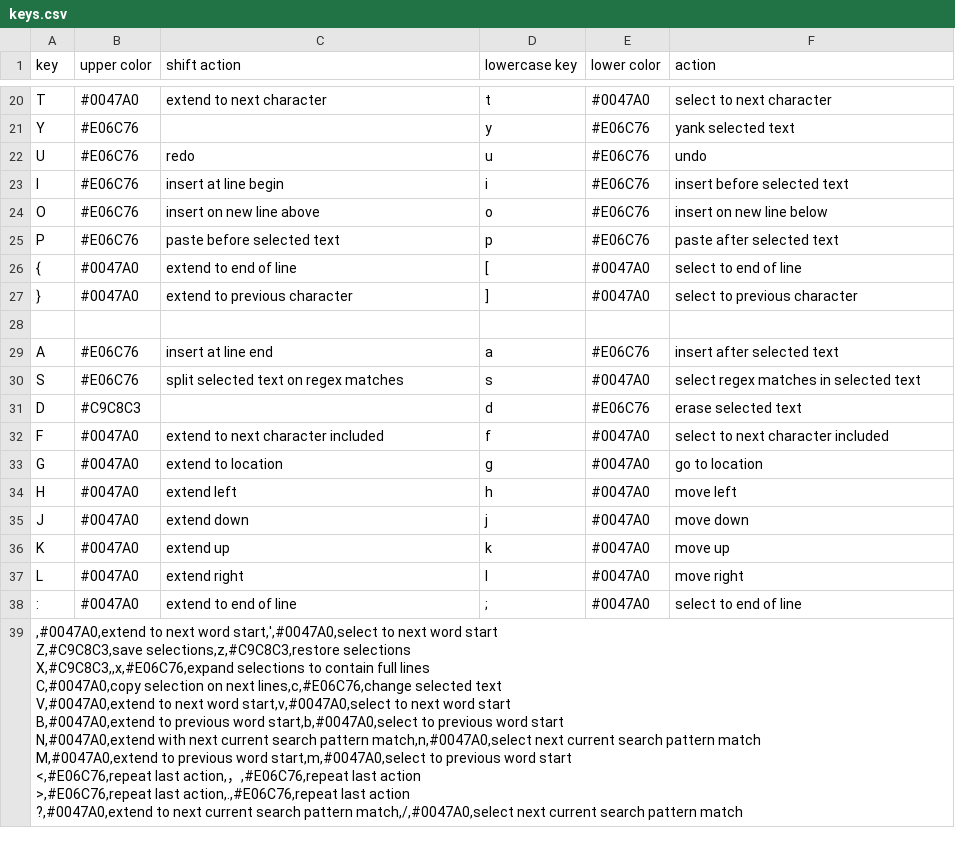
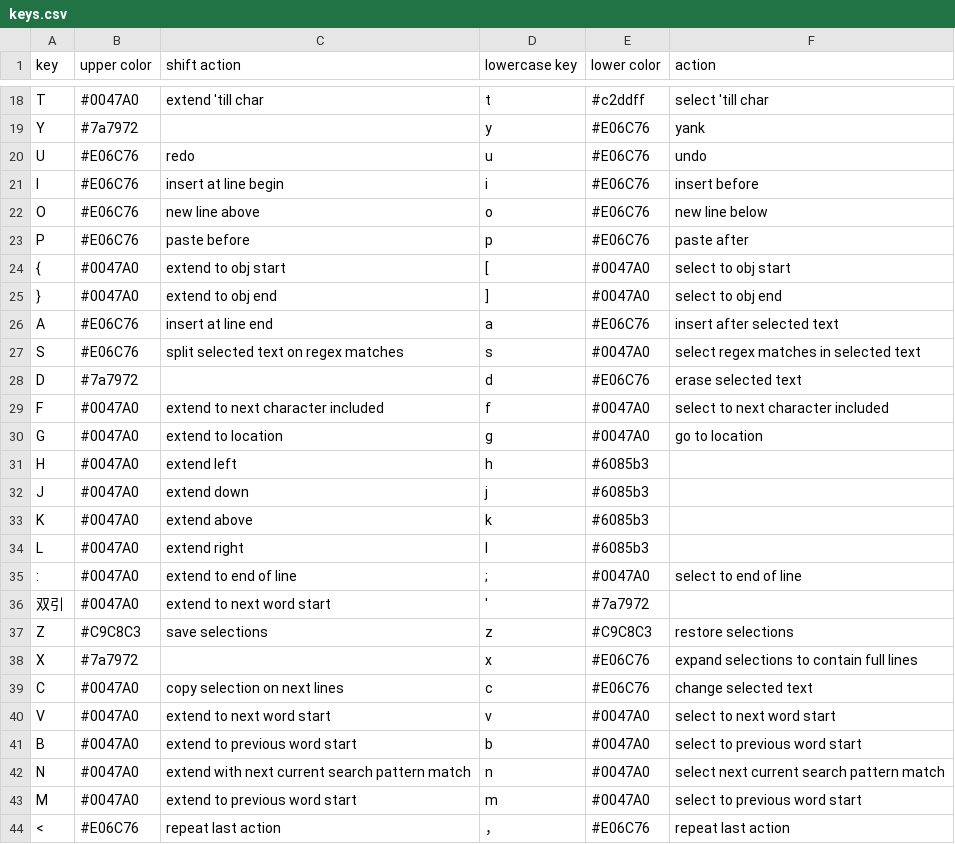
Before and after one commit to btxLithium/kakoune-helix-cheat-sheet, a CSV file: keys.csv, drawn as a sheet; only a part is shown, gaps mark what is left out; removed rows and columns are numbered as before the commit, all else as after; ↵ is a line break in a cell; the diff covers the shown part only; the diff names each change by its address in the sheet, - before the commit and + after, or states it on an @@ line.

```diff
--- a/keys.csv
+++ b/keys.csv
-C18 (shift action): extend to next character
+C18 (shift action): extend 'till char
-E18 (lower color): #0047A0
+E18 (lower color): #c2ddff
-F18 (action): select to next character
+F18 (action): select 'till char
-B19 (upper color): #E06C76
+B19 (upper color): #7a7972
-F19 (action): yank selected text
+F19 (action): yank
-F21 (action): insert before selected text
+F21 (action): insert before
-C22 (shift action): insert on new line above
+C22 (shift action): new line above
-F22 (action): insert on new line below
+F22 (action): new line below
-C23 (shift action): paste before selected text
+C23 (shift action): paste before
-F23 (action): paste after selected text
+F23 (action): paste after
-C24 (shift action): extend to end of line
+C24 (shift action): extend to obj start
-F24 (action): select to end of line
+F24 (action): select to obj start
-C25 (shift action): extend to previous character
+C25 (shift action): extend to obj end
-F25 (action): select to previous character
+F25 (action): select to obj end
-row 28: (empty)
-B28 (upper color): #C9C8C3
+B28 (upper color): #7a7972
-E31:E34 (lower color): #0047A0
+E31:E34 (lower color): #6085b3
-F31 (action): move left
+F31 (action): (empty)
-F32 (action): move down
+F32 (action): (empty)
-C33 (shift action): extend up
+C33 (shift action): extend above
-F33 (action): move up
+F33 (action): (empty)
-F34 (action): move right
+F34 (action): (empty)
-row 39: ,#0047A0,extend to next word start,',#0047A0,select to next word start ↵ Z,#C9C8C3,save selections,z,#C9C8C3,restore selections ↵ X,#C9C8C3,,x,#E06C76,expand selections to contain full lines ↵ C,#0047A0,copy selection on next lines,c,#E06C76,change selected text ↵ V,#0047A0,extend to next word start,v,#0047A0,select to next word start ↵ B,#0047A0,extend to previous word start,b,#0047A0,select to previous word start ↵ N,#0047A0,extend with next current search pattern match,n,#0047A0,select next current search pattern match ↵ M,#0047A0,extend to previous word start,m,#0047A0,select to previous word start ↵ <,#E06C76,repeat last action,，,#E06C76,repeat last action ↵ >,#E06C76,repeat last action,.,#E06C76,repeat last action ↵ ?,#0047A0,extend to next current search pattern match,/,#0047A0,select next current search pattern match
+row 36: 双引 | #0047A0 | extend to next word start | ' | #7a7972
+row 37: Z | #C9C8C3 | save selections | z | #C9C8C3 | restore selections
+row 38: X | #7a7972 |  | x | #E06C76 | expand selections to contain full lines
+row 39: C | #0047A0 | copy selection on next lines | c | #E06C76 | change selected text
+row 40: V | #0047A0 | extend to next word start | v | #0047A0 | select to next word start
+row 41: B | #0047A0 | extend to previous word start | b | #0047A0 | select to previous word start
+row 42: N | #0047A0 | extend with next current search pattern match | n | #0047A0 | select next current search pattern match
+row 43: M | #0047A0 | extend to previous word start | m | #0047A0 | select to previous word start
+row 44: < | #E06C76 | repeat last action | ， | #E06C76 | repeat last action
```
Also changed, not shown: 2 added rows, 2 removed rows and 30 edited cells elsewhere in this file, 3 other files.
